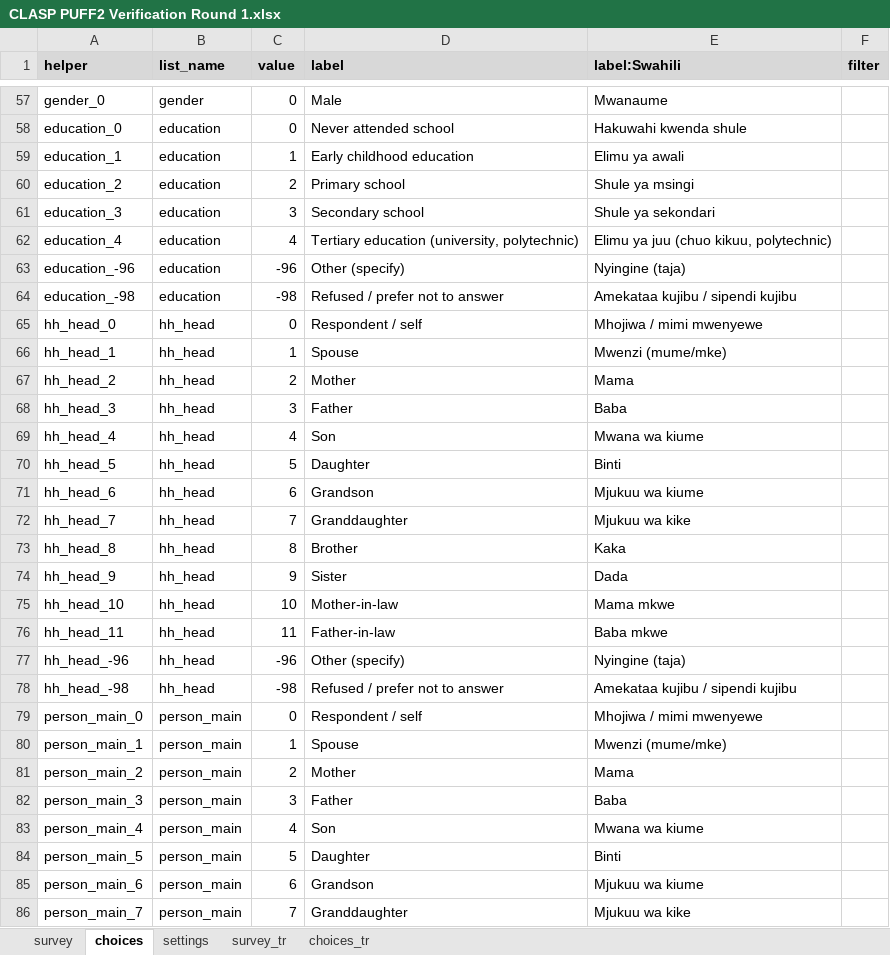
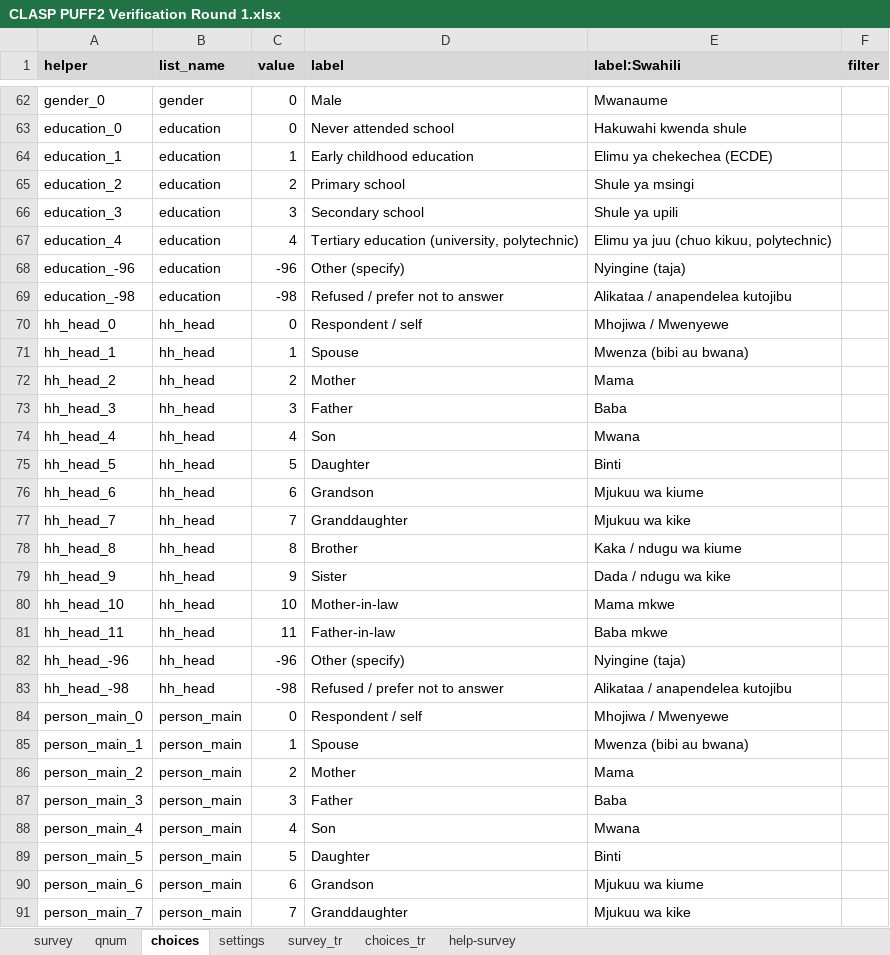
Before and after one commit to GutUrago/CLASP-PUFF-2.0-Verification-Dashboard, an Excel workbook: 1_instruments/CLASP PUFF2 Verification Round 1.xlsx, sheet choices, drawn as a sheet; only a part is shown, gaps mark what is left out; values as stored, in another font and other column widths than the file's, no borders; charts and pictures and conditional formats not drawn; addresses are those after the commit; the diff covers the shown part only; the diff names each change by its address in the sheet, - before the commit and + after, or states it on an @@ line.

```diff
--- a/1_instruments/CLASP PUFF2 Verification Round 1.xlsx (sheet choices)
+++ b/1_instruments/CLASP PUFF2 Verification Round 1.xlsx (sheet choices)
+sheet tab: qnum
@@ sheet tab unhidden: help-survey @@
-E64 (label:Swahili): Elimu ya awali
+E64 (label:Swahili): Elimu ya chekechea (ECDE)
-E66 (label:Swahili): Shule ya sekondari
+E66 (label:Swahili): Shule ya upili
-E69 (label:Swahili): Amekataa kujibu / sipendi kujibu
+E69 (label:Swahili): Alikataa / anapendelea kutojibu
-E70 (label:Swahili): Mhojiwa / mimi mwenyewe
+E70 (label:Swahili): Mhojiwa / Mwenyewe
-E71 (label:Swahili): Mwenzi (mume/mke)
+E71 (label:Swahili): Mwenza (bibi au bwana)
-E74 (label:Swahili): Mwana wa kiume
+E74 (label:Swahili): Mwana
-E78 (label:Swahili): Kaka
+E78 (label:Swahili): Kaka / ndugu wa kiume
-E79 (label:Swahili): Dada
+E79 (label:Swahili): Dada / ndugu wa kike
-E83 (label:Swahili): Amekataa kujibu / sipendi kujibu
+E83 (label:Swahili): Alikataa / anapendelea kutojibu
-E84 (label:Swahili): Mhojiwa / mimi mwenyewe
+E84 (label:Swahili): Mhojiwa / Mwenyewe
-E85 (label:Swahili): Mwenzi (mume/mke)
+E85 (label:Swahili): Mwenza (bibi au bwana)
-E88 (label:Swahili): Mwana wa kiume
+E88 (label:Swahili): Mwana
```
Also changed, not shown: 61 added rows and 240 edited cells elsewhere in this sheet, sheet survey, sheet settings, formulas that keep their value, hidden cells, charts or pictures, 14 other files.
